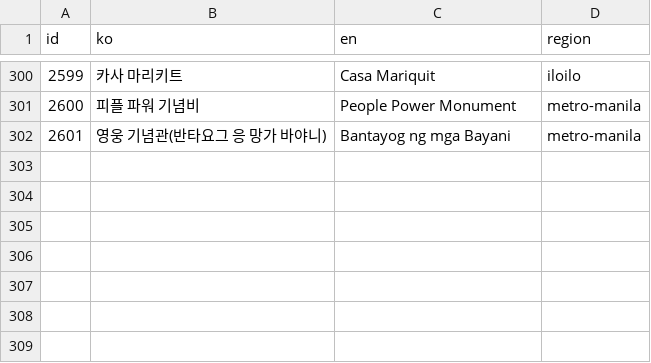
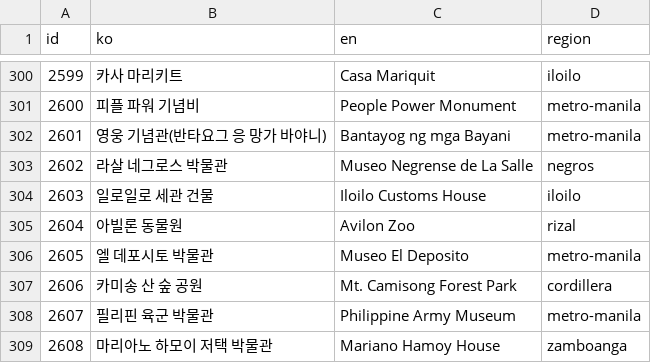
Before and after one commit to thruthesky/ph-travel-api, a TSV file: work/x2000/queue5.tsv, drawn as a sheet; only a part is shown, gaps mark what is left out; the diff names each change by its address in the sheet, - before the commit and + after, or states it on an @@ line.

```diff
--- a/work/x2000/queue5.tsv
+++ b/work/x2000/queue5.tsv
+row 303: 2602 | 라살 네그로스 박물관 | Museo Negrense de La Salle | negros
+row 304: 2603 | 일로일로 세관 건물 | Iloilo Customs House | iloilo
+row 305: 2604 | 아빌론 동물원 | Avilon Zoo | rizal
+row 306: 2605 | 엘 데포시토 박물관 | Museo El Deposito | metro-manila
+row 307: 2606 | 카미송 산 숲 공원 | Mt. Camisong Forest Park | cordillera
+row 308: 2607 | 필리핀 육군 박물관 | Philippine Army Museum | metro-manila
+row 309: 2608 | 마리아노 하모이 저택 박물관 | Mariano Hamoy House | zamboanga
```
